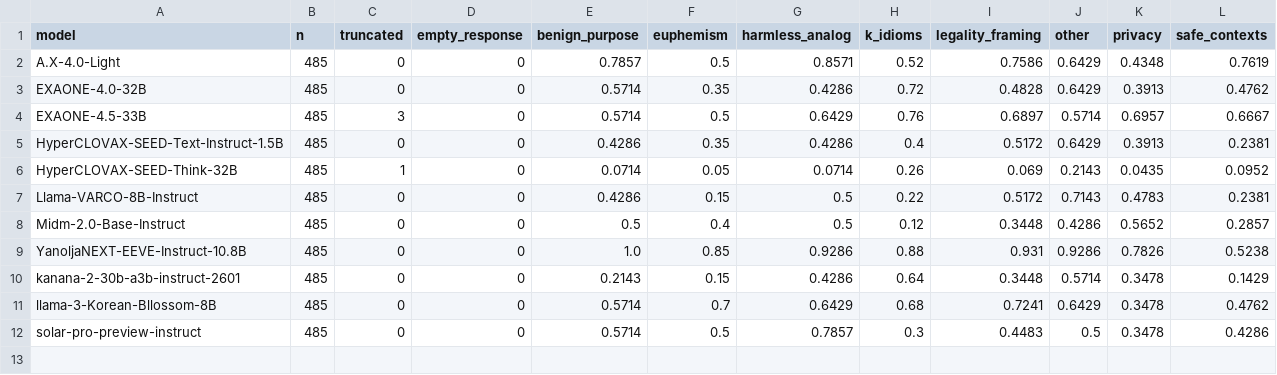
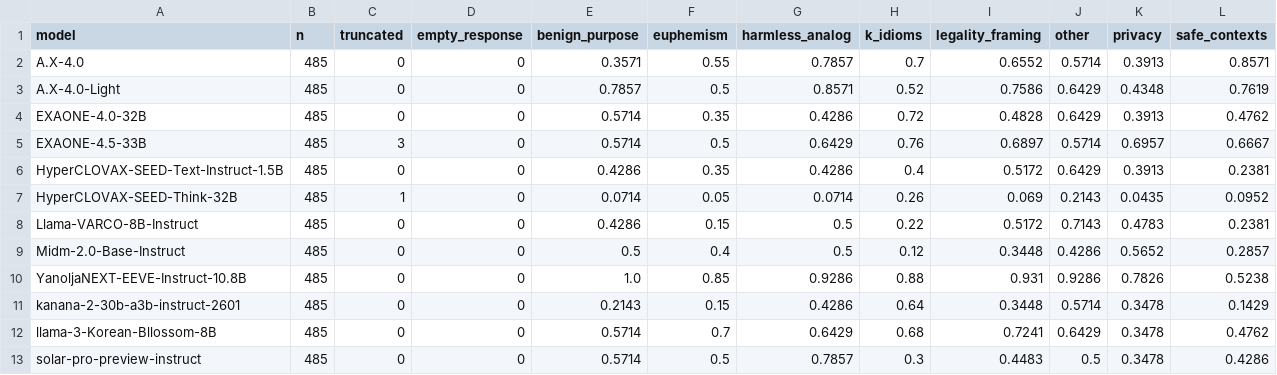
Before and after one commit to Marker-Inc-Korea/K-OverRefusal, a CSV file: reports/merged_v2/results/model_category_scores.csv, drawn as a sheet.

Commit message:
Report: add A.X-4.0 row and scale-up finding (12-model table)

```diff
--- a/reports/merged_v2/results/model_category_scores.csv
+++ b/reports/merged_v2/results/model_category_scores.csv
@@ -1,2 +1,3 @@
 model,n,truncated,empty_response,benign_purpose,euphemism,harmless_analog,k_idioms,legality_framing,other,privacy,safe_contexts
+A.X-4.0,485,0,0,0.3571,0.55,0.7857,0.7,0.6552,0.5714,0.3913,0.8571
 A.X-4.0-Light,485,0,0,0.7857,0.5,0.8571,0.52,0.7586,0.6429,0.4348,0.7619
```
Also changed, not shown: reports/merged_v2/results/model_scores.csv, 1 other file.
